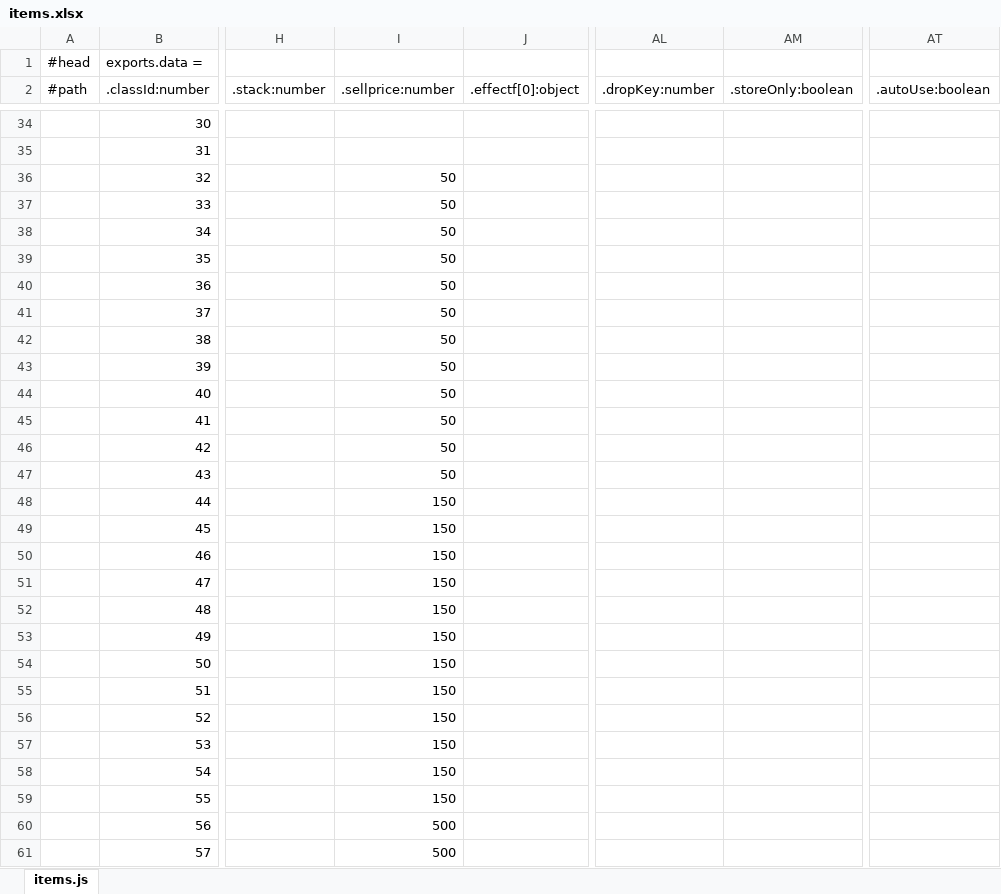
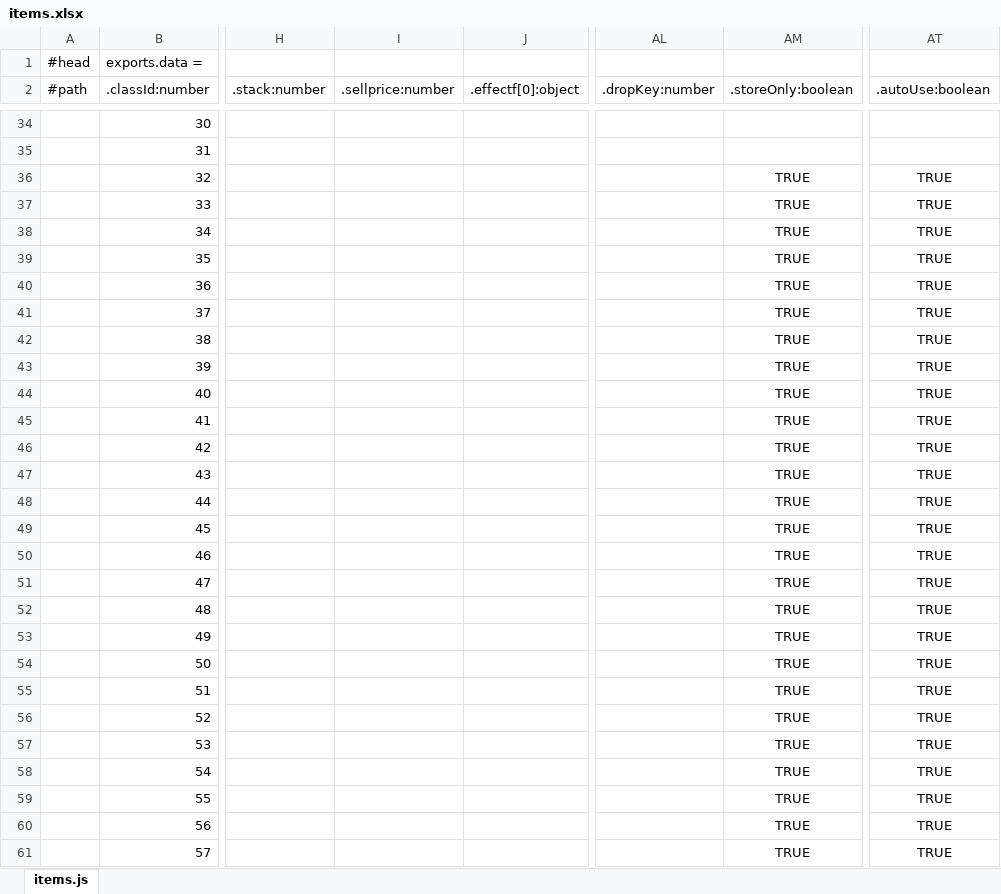
Before and after one commit to faruba/ever-dungeon-data, an Excel workbook: items.xlsx, sheet items.js, drawn as a sheet; only a part is shown, gaps mark what is left out; values as stored, in another font and other column widths than the file's, no borders; the diff covers the shown part only; the diff names each change by its address in the sheet, - before the commit and + after, or states it on an @@ line.

```diff
--- a/items.xlsx (sheet items.js)
+++ b/items.xlsx (sheet items.js)
-I36:I47 (.sellprice:number): 50
+I36:I47 (.sellprice:number): (empty)
-AM36:AM61 (.storeOnly:boolean): (empty)
+AM36:AM61 (.storeOnly:boolean): TRUE
-AT36:AT61 (.autoUse:boolean): (empty)
+AT36:AT61 (.autoUse:boolean): TRUE
-I48:I59 (.sellprice:number): 150
+I48:I59 (.sellprice:number): (empty)
-I60:I61 (.sellprice:number): 500
+I60:I61 (.sellprice:number): (empty)
```
Also changed, not shown: 56 added rows and 1451 edited cells elsewhere in this sheet, enhance.xlsx, roles.xlsx, 5 other files.
